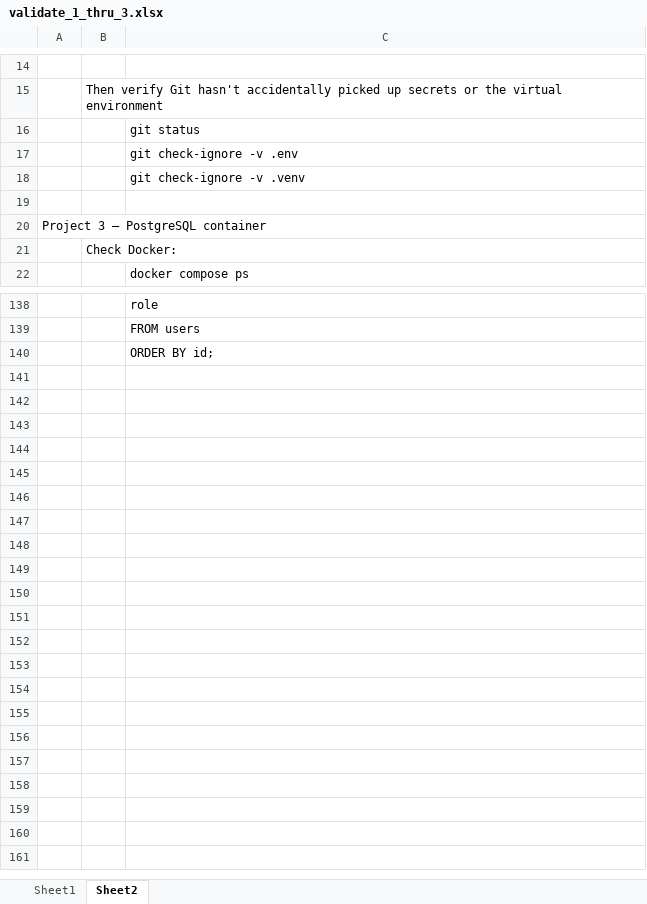
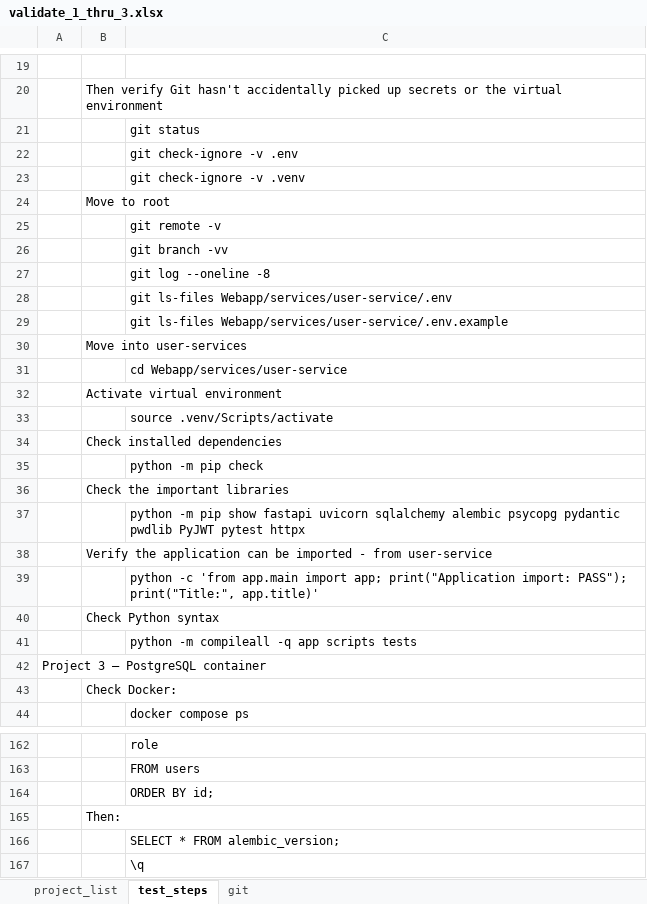
Before and after one commit to primeservicesgroupks/car-rental-microservices, an Excel workbook: LearningPath/Project-03-Persistent-User-Data/notes/validate_1_thru_3.xlsx, sheet test_steps, drawn as a sheet; only a part is shown, gaps mark what is left out; values as stored, in another font and other column widths than the file's, no borders; addresses are those after the commit; the diff covers the shown part only; the diff names each change by its address in the sheet, - before the commit and + after, or states it on an @@ line.

Commit message:
Update project validation notes and user service dependencies

```diff
--- a/LearningPath/Project-03-Persistent-User-Data/notes/validate_1_thru_3.xlsx (sheet test_steps)
+++ b/LearningPath/Project-03-Persistent-User-Data/notes/validate_1_thru_3.xlsx (sheet test_steps)
-sheet tab: Sheet1
+sheet tab: project_list
-sheet tab: Sheet2
+sheet tab: test_steps
+sheet tab: git
-B24: (empty)
+B24: Move to root
+row 25:  |  | git remote -v
+row 26:  |  | git branch -vv
+row 27:  |  | git log --oneline -8
+row 28:  |  | git ls-files Webapp/services/user-service/.env
+row 29:  |  | git ls-files Webapp/services/user-service/.env.example
+row 30:  | Move into user-services
+row 31:  |  | cd Webapp/services/user-service
+row 32:  | Activate virtual environment
+row 33:  |  | source .venv/Scripts/activate
+row 34:  | Check installed dependencies
+row 35:  |  | python -m pip check
+row 36:  | Check the important libraries
+row 37:  |  | python -m pip show fastapi uvicorn sqlalchemy alembic psycopg pydantic pwdlib PyJWT pytest httpx
+row 38:  | Verify the application can be imported - from user-service
+row 39:  |  | python -c 'from app.main import app; print("Application import: PASS"); print("Title:", app.title)'
+row 40:  | Check Python syntax
+row 41:  |  | python -m compileall -q app scripts tests
+row 165:  | Then:
+row 166:  |  | SELECT * FROM alembic_version;
+row 167:  |  | \q
```
Also changed, not shown: 7 added rows, 1 edited cell and cell formats elsewhere in this sheet, 1 other file.
